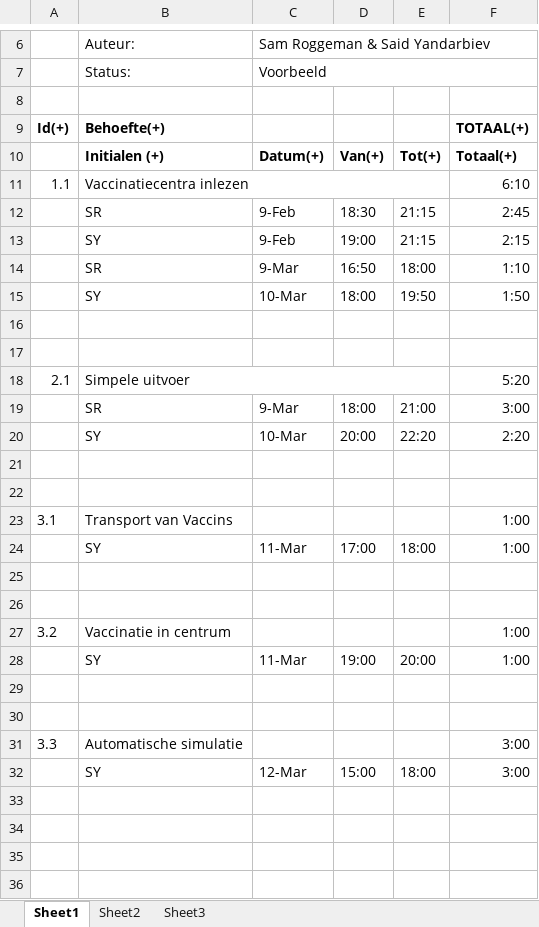
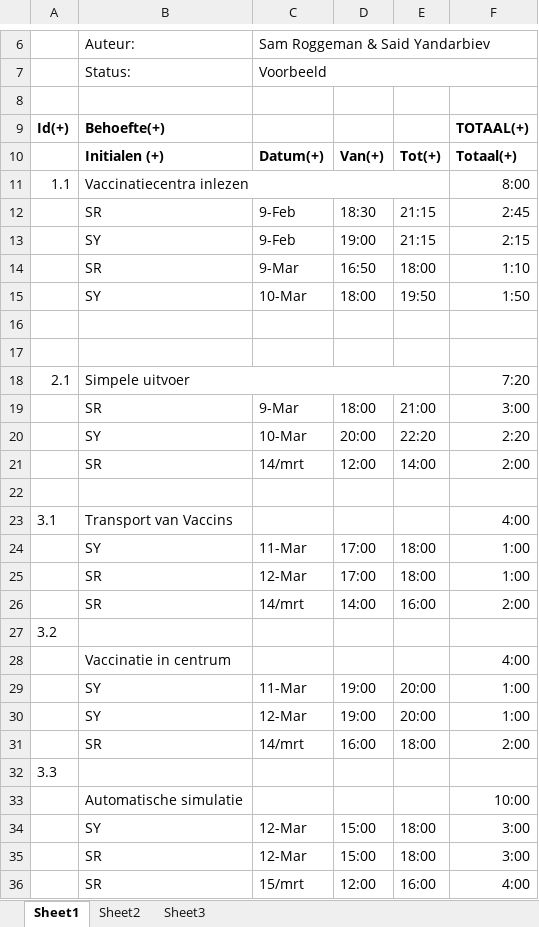
Before and after one commit to Sam-Roggeman/ProjectPSE, an Excel workbook: TijdTmpl.xlsx, sheet Sheet1, drawn as a sheet; only a part is shown, gaps mark what is left out; values as stored, in another font and other column widths than the file's, no borders; removed rows and columns are numbered as before the commit, all else as after; the diff names each change by its address in the sheet, - before the commit and + after, or states it on an @@ line.

Commit message:
tijd+header

```diff
--- a/TijdTmpl.xlsx (sheet Sheet1)
+++ b/TijdTmpl.xlsx (sheet Sheet1)
-F11: 6:10
+F11: 8:00
-F18: 5:20
+F18: 7:20
+row 21:  | SR | 14/mrt | 12:00 | 14:00 | 2:00
-row 22: (empty)
-F23: 1:00
+F23: 4:00
-row 25: (empty)
+row 25:  | SR | 12-Mar | 17:00 | 18:00 | 1:00
-row 26: (empty)
+row 26:  | SR | 14/mrt | 14:00 | 16:00 | 2:00
-B27: Vaccinatie in centrum
+B27: (empty)
-F27: 1:00
+F27: (empty)
+row 28:  | Vaccinatie in centrum |  |  |  | 4:00
-row 30: (empty)
+row 30:  | SY | 12-Mar | 19:00 | 20:00 | 1:00
-row 31: (empty)
+row 31:  | SR | 14/mrt | 16:00 | 18:00 | 2:00
-B32: Automatische simulatie
+B32: (empty)
-F32: 3:00
+F32: (empty)
+row 33:  | Automatische simulatie |  |  |  | 10:00
+row 35:  | SR | 12-Mar | 15:00 | 18:00 | 3:00
+row 36:  | SR | 15/mrt | 12:00 | 16:00 | 4:00
```
Also changed, not shown: formulas that keep their value, 2 other files.
